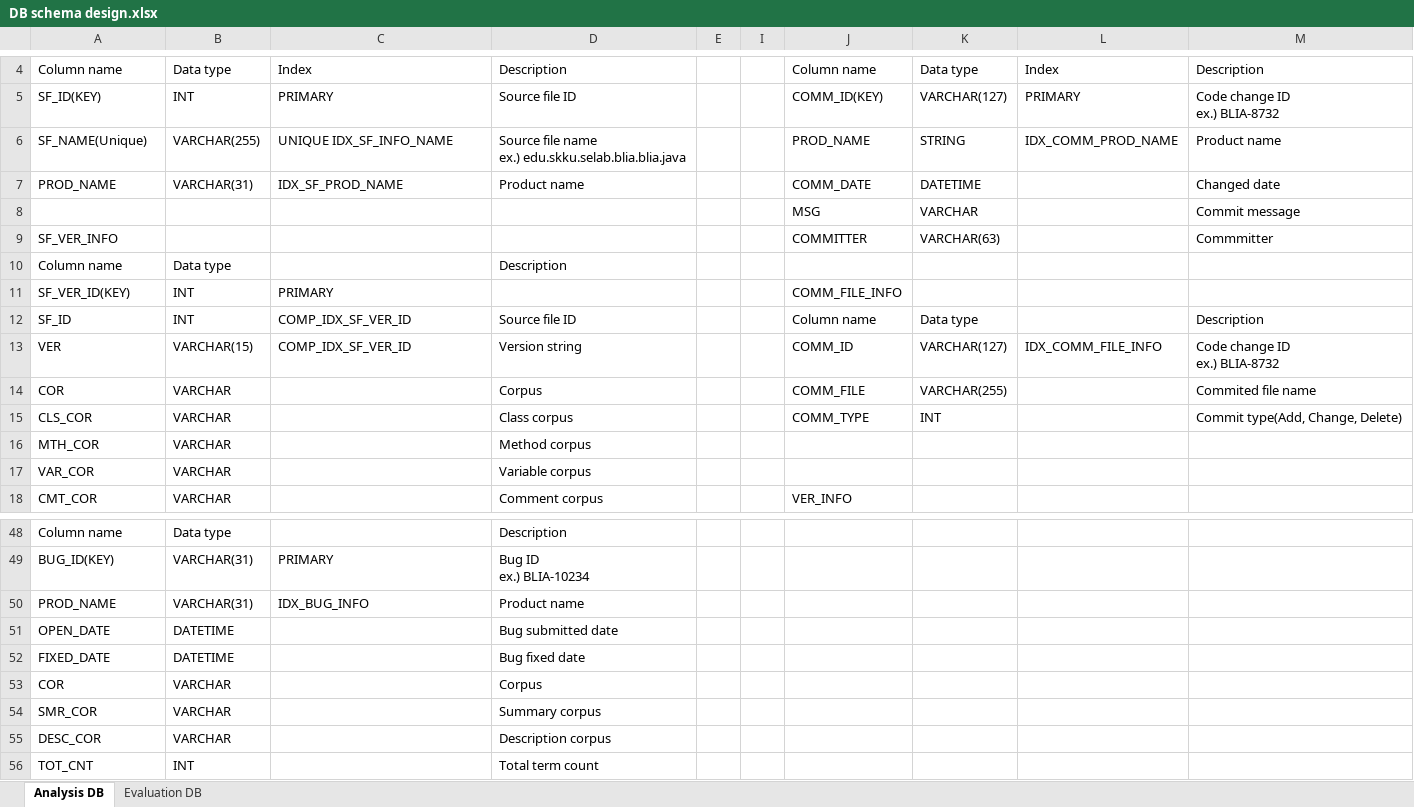
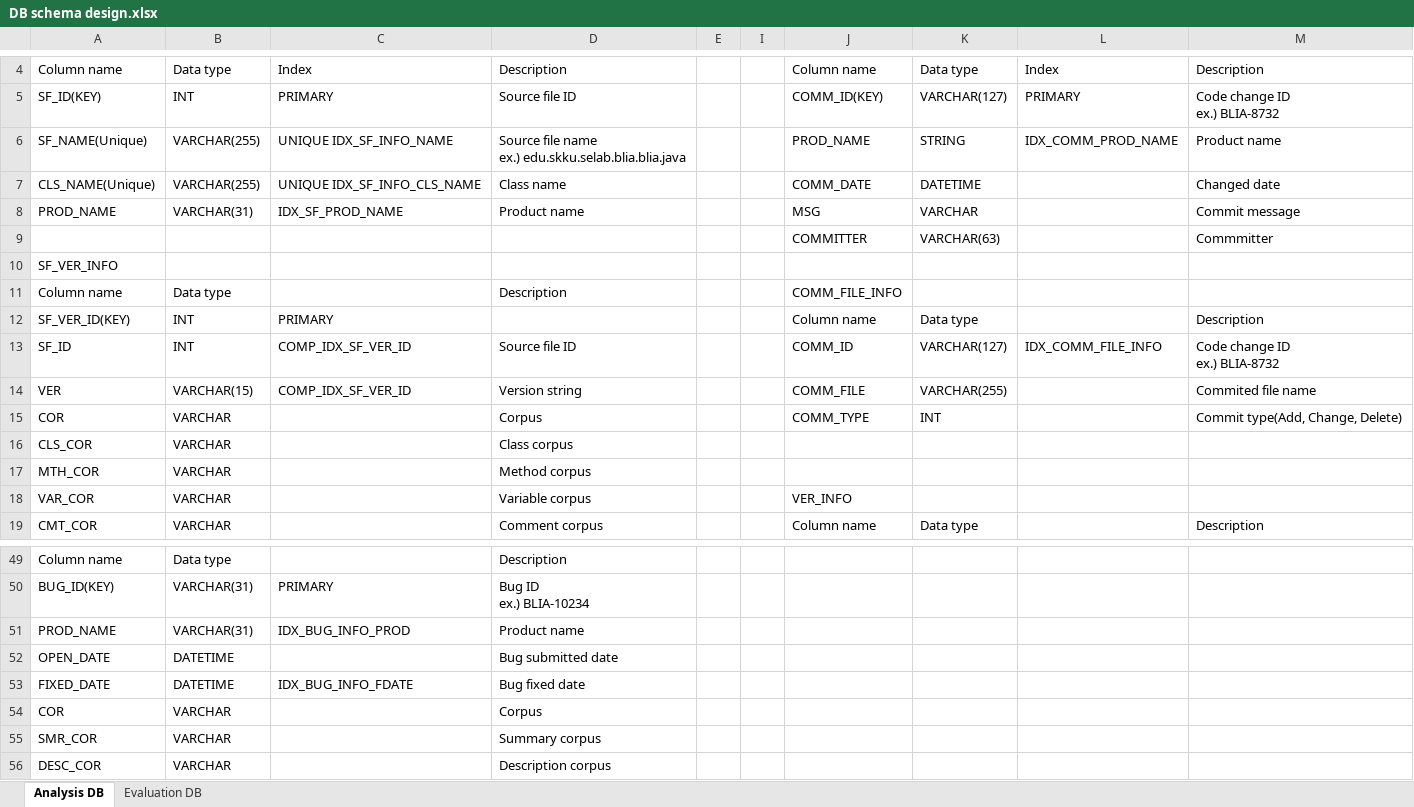
Before and after one commit to klausyoum/BLIA, an Excel workbook: doc/DB schema design.xlsx, sheet Analysis DB, drawn as a sheet; only a part is shown, gaps mark what is left out; the shorter side is filled out with more unchanged rows; values as stored, in another font and other column widths than the file's, no cell formats; removed rows and columns are numbered as before the commit, all else as after; ↵ is a line break in a cell; the diff covers the shown part only; the diff names each change by its address in the sheet, - before the commit and + after, or states it on an @@ line.

Commit message:
1. File path handling logic added to include test sources 2. Improved stack trace analysis logic to support file path 3. Same fixed date handling logic added for computing similarity score among bug reports 4. DB schema updated(SF_INFO.CLS_NAME added. BUG_INFO.IDX_BUG_INFO_FDATE)

```diff
--- a/doc/DB schema design.xlsx (sheet Analysis DB)
+++ b/doc/DB schema design.xlsx (sheet Analysis DB)
+row 7: CLS_NAME(Unique) | VARCHAR(255) | UNIQUE IDX_SF_INFO_CLS_NAME | Class name |  |  | COMM_DATE | DATETIME |  | Changed date
-J8: COMM_DATE
+J8: MSG
-K8: DATETIME
+K8: VARCHAR
-M8: Changed date
+M8: Commit message
-row 8:  |  |  |  |  |  | MSG | VARCHAR |  | Commit message
-A9: SF_VER_INFO
+A9: (empty)
+row 10: SF_VER_INFO
-J11: (empty)
+J11: COMM_FILE_INFO
-J12: COMM_FILE_INFO
+J12: Column name
-K12: (empty)
+K12: Data type
-M12: (empty)
+M12: Description
-J13: Column name
+J13: COMM_ID
-K13: Data type
+K13: VARCHAR(127)
-L13: (empty)
+L13: IDX_COMM_FILE_INFO
-M13: Description
+M13: Code change ID ↵ ex.) BLIA-8732
-J14: COMM_ID
+J14: COMM_FILE
-K14: VARCHAR(127)
+K14: VARCHAR(255)
-L14: IDX_COMM_FILE_INFO
+L14: (empty)
-M14: Code change ID ↵ ex.) BLIA-8732
+M14: Commited file name
-J15: COMM_FILE
+J15: COMM_TYPE
-K15: VARCHAR(255)
+K15: INT
-M15: Commited file name
+M15: Commit type(Add, Change, Delete)
-J16: COMM_TYPE
+J16: (empty)
-K16: INT
+K16: (empty)
-M16: Commit type(Add, Change, Delete)
+M16: (empty)
-J18: (empty)
+J18: VER_INFO
-J19: VER_INFO
+J19: Column name
-K19: (empty)
+K19: Data type
-M19: (empty)
+M19: Description
-C51: IDX_BUG_INFO
+C51: IDX_BUG_INFO_PROD
-C53: (empty)
+C53: IDX_BUG_INFO_FDATE
```
Also changed, not shown: 2 added rows, 2 removed rows and 27 edited cells elsewhere in this sheet, cell formats, 16 other files.
